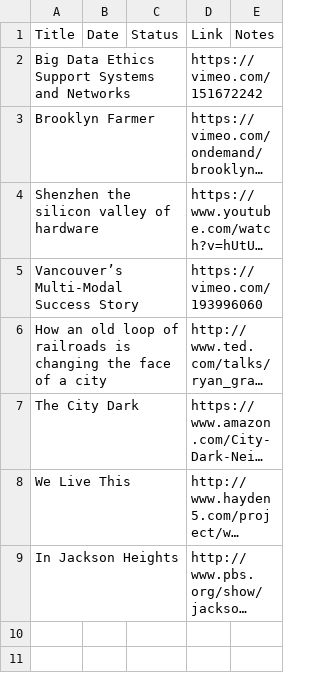
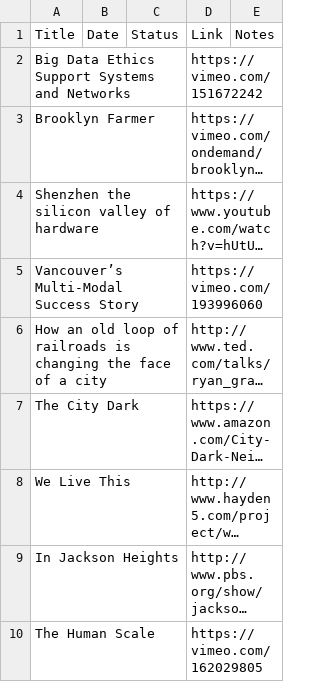
Before and after one commit to avigailvantu/urban-informatics-club, a CSV file: videos.csv, drawn as a sheet; long unchanged cells end in …; the diff names each change by its address in the sheet, - before the commit and + after, or states it on an @@ line.

Commit message:
adding the human scale

```diff
--- a/videos.csv
+++ b/videos.csv
+row 10: The Human Scale |  |  | https://vimeo.com/162029805
```
